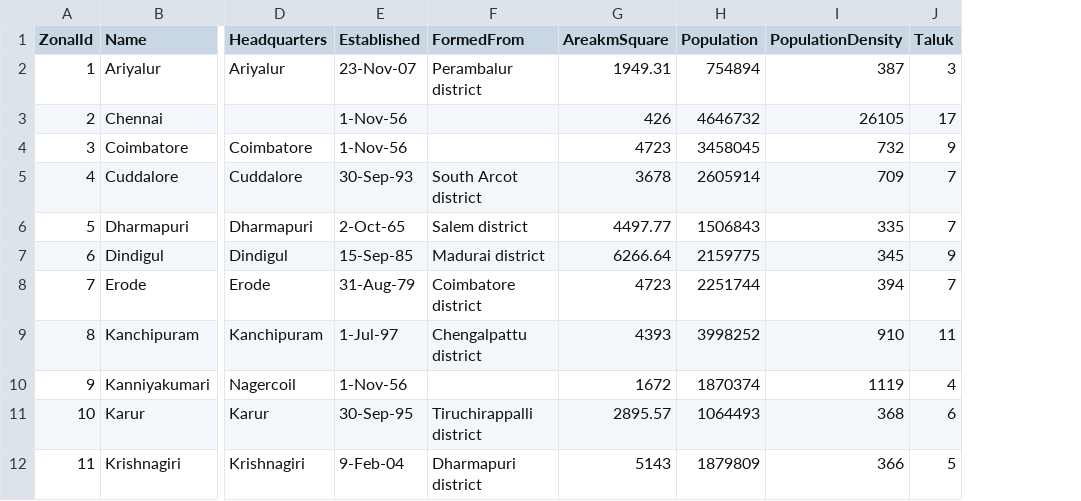
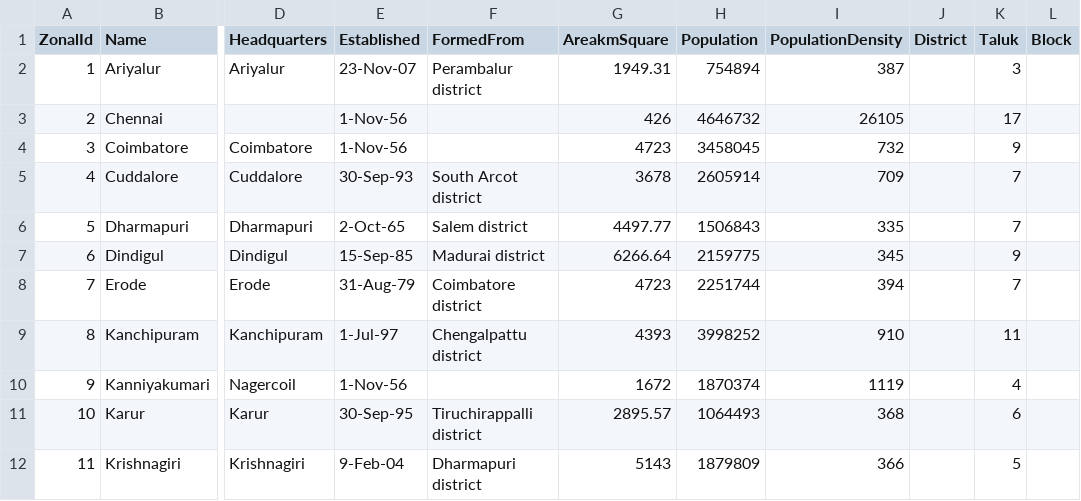
Before and after one commit to jawaharsGitHub/AssemblySimpleApp, a CSV file: DataAccess/Data/csvData/Zonal.csv, drawn as a sheet; only a part is shown, gaps mark what is left out; the diff names each change by its address in the sheet, - before the commit and + after, or states it on an @@ line.

Commit message:
added blocks and district data.

```diff
--- a/DataAccess/Data/csvData/Zonal.csv
+++ b/DataAccess/Data/csvData/Zonal.csv
+column J (District), empty
+column L (Block), empty
```
Also changed, not shown: 6 other files.
